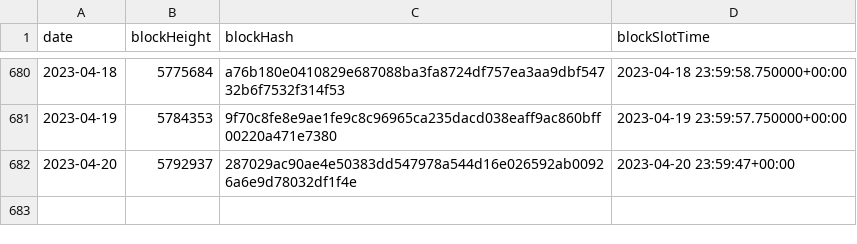
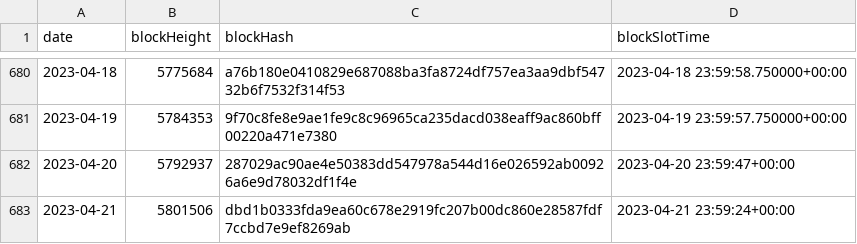
Before and after one commit to sderuiter/concordium-network-statistics, a CSV file: blocks_at_end_of_day.csv, drawn as a sheet; only a part is shown, gaps mark what is left out; the diff names each change by its address in the sheet, - before the commit and + after, or states it on an @@ line.

```diff
--- a/blocks_at_end_of_day.csv
+++ b/blocks_at_end_of_day.csv
+row 683: 2023-04-21 | 5801506 | dbd1b0333fda9ea60c678e2919fc207b00dc860e28587fdf7ccbd7e9ef8269ab | 2023-04-21 23:59:24+00:00
```
Also changed, not shown: network-ccd-classified-pools.csv, network-ccd-classified.csv, 23 other files.
